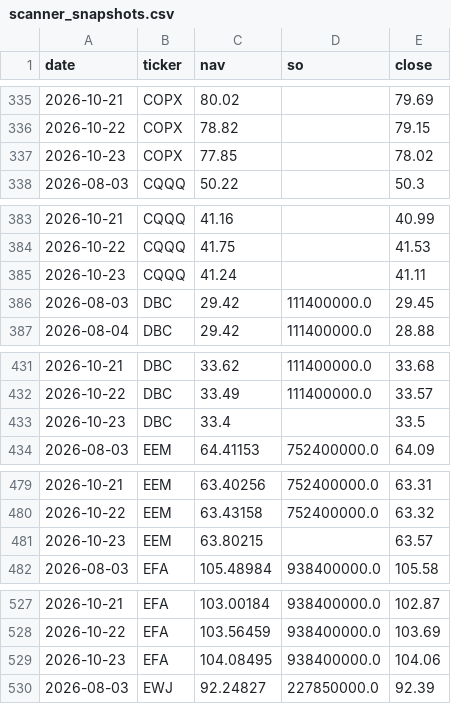
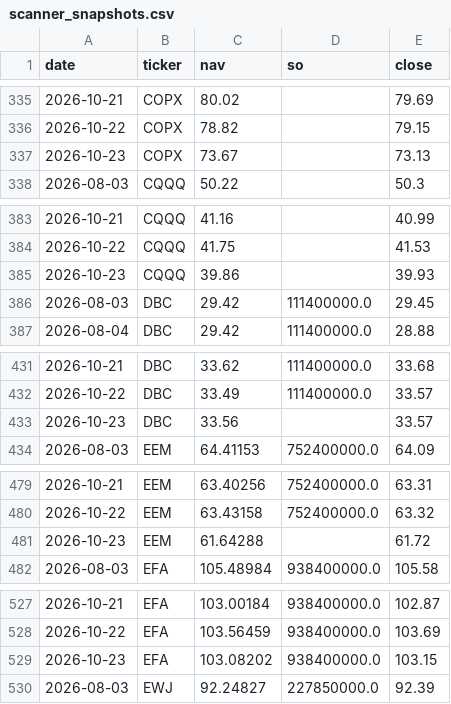
Before and after one commit to phuazz/breadth-thrust-etf, a CSV file: data/scanner_snapshots.csv, drawn as a sheet; only a part is shown, gaps mark what is left out; the diff covers the shown part only.

```diff
--- a/data/scanner_snapshots.csv
+++ b/data/scanner_snapshots.csv
@@ -336,3 +336,3 @@ date,ticker,nav,so,close
 2026-10-22,COPX,78.82,,79.15
-2026-10-23,COPX,77.85,,78.02
+2026-10-23,COPX,73.67,,73.13
 2026-08-03,CQQQ,50.22,,50.3
@@ -384,3 +384,3 @@ date,ticker,nav,so,close
 2026-10-22,CQQQ,41.75,,41.53
-2026-10-23,CQQQ,41.24,,41.11
+2026-10-23,CQQQ,39.86,,39.93
 2026-08-03,DBC,29.42,111400000.0,29.45
@@ -432,3 +432,3 @@ date,ticker,nav,so,close
 2026-10-22,DBC,33.49,111400000.0,33.57
-2026-10-23,DBC,33.4,,33.5
+2026-10-23,DBC,33.56,,33.57
 2026-08-03,EEM,64.41153,752400000.0,64.09
@@ -480,3 +480,3 @@ date,ticker,nav,so,close
 2026-10-22,EEM,63.43158,752400000.0,63.32
-2026-10-23,EEM,63.80215,,63.57
+2026-10-23,EEM,61.64288,,61.72
 2026-08-03,EFA,105.48984,938400000.0,105.58
@@ -528,3 +528,3 @@ date,ticker,nav,so,close
 2026-10-22,EFA,103.56459,938400000.0,103.69
-2026-10-23,EFA,104.08495,938400000.0,104.06
+2026-10-23,EFA,103.08202,938400000.0,103.15
 2026-08-03,EWJ,92.24827,227850000.0,92.39
```
Also changed, not shown: 97 edited cells elsewhere in this file, 3 other files.
